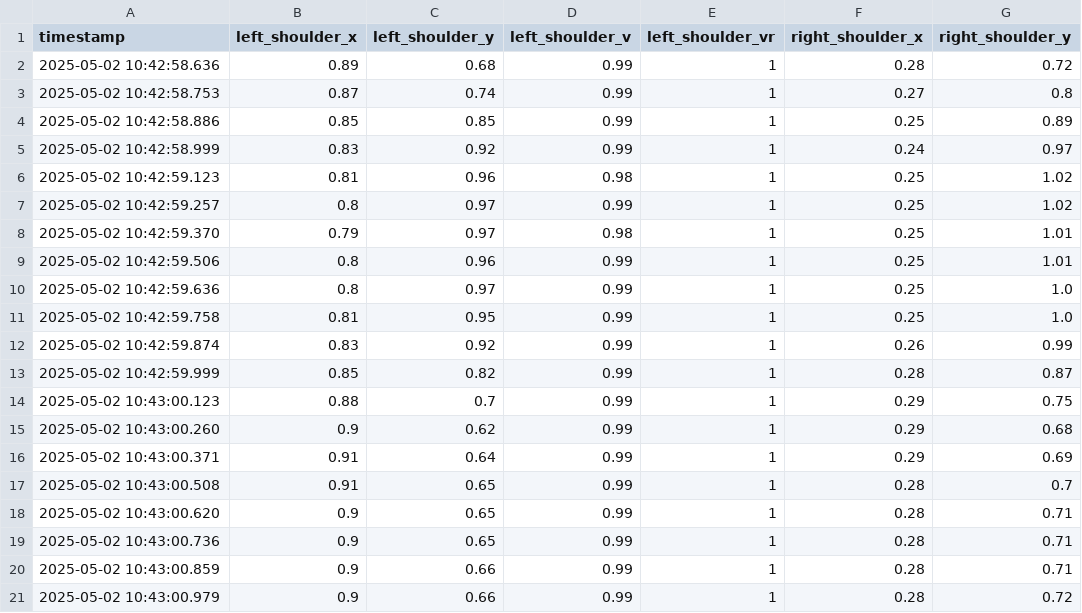
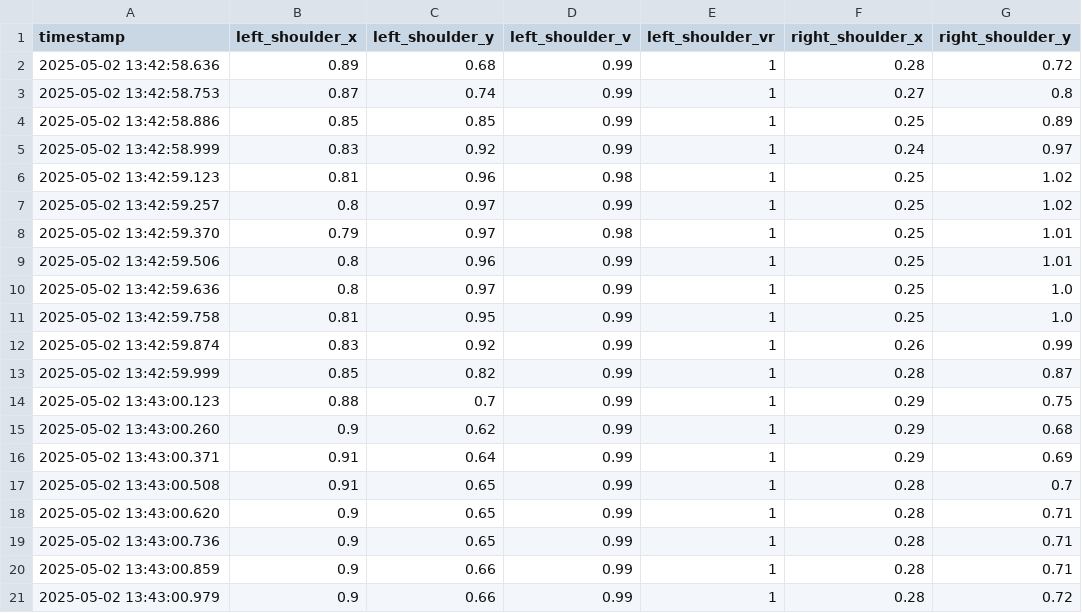
Before and after one commit to mycodehive/guardFall, a CSV file: user/monitor/fall_segment.csv, drawn as a sheet; only a part is shown; the diff names each change by its address in the sheet, - before the commit and + after, or states it on an @@ line.

```diff
--- a/user/monitor/fall_segment.csv
+++ b/user/monitor/fall_segment.csv
-A2 (timestamp): 2025-05-02 10:42:58.636
+A2 (timestamp): 2025-05-02 13:42:58.636
-A3 (timestamp): 2025-05-02 10:42:58.753
+A3 (timestamp): 2025-05-02 13:42:58.753
-A4 (timestamp): 2025-05-02 10:42:58.886
+A4 (timestamp): 2025-05-02 13:42:58.886
-A5 (timestamp): 2025-05-02 10:42:58.999
+A5 (timestamp): 2025-05-02 13:42:58.999
-A6 (timestamp): 2025-05-02 10:42:59.123
+A6 (timestamp): 2025-05-02 13:42:59.123
-A7 (timestamp): 2025-05-02 10:42:59.257
+A7 (timestamp): 2025-05-02 13:42:59.257
-A8 (timestamp): 2025-05-02 10:42:59.370
+A8 (timestamp): 2025-05-02 13:42:59.370
-A9 (timestamp): 2025-05-02 10:42:59.506
+A9 (timestamp): 2025-05-02 13:42:59.506
-A10 (timestamp): 2025-05-02 10:42:59.636
+A10 (timestamp): 2025-05-02 13:42:59.636
-A11 (timestamp): 2025-05-02 10:42:59.758
+A11 (timestamp): 2025-05-02 13:42:59.758
-A12 (timestamp): 2025-05-02 10:42:59.874
+A12 (timestamp): 2025-05-02 13:42:59.874
-A13 (timestamp): 2025-05-02 10:42:59.999
+A13 (timestamp): 2025-05-02 13:42:59.999
-A14 (timestamp): 2025-05-02 10:43:00.123
+A14 (timestamp): 2025-05-02 13:43:00.123
-A15 (timestamp): 2025-05-02 10:43:00.260
+A15 (timestamp): 2025-05-02 13:43:00.260
-A16 (timestamp): 2025-05-02 10:43:00.371
+A16 (timestamp): 2025-05-02 13:43:00.371
-A17 (timestamp): 2025-05-02 10:43:00.508
+A17 (timestamp): 2025-05-02 13:43:00.508
-A18 (timestamp): 2025-05-02 10:43:00.620
+A18 (timestamp): 2025-05-02 13:43:00.620
-A19 (timestamp): 2025-05-02 10:43:00.736
+A19 (timestamp): 2025-05-02 13:43:00.736
-A20 (timestamp): 2025-05-02 10:43:00.859
+A20 (timestamp): 2025-05-02 13:43:00.859
-A21 (timestamp): 2025-05-02 10:43:00.979
+A21 (timestamp): 2025-05-02 13:43:00.979
```
Also changed, not shown: 1 other file.
